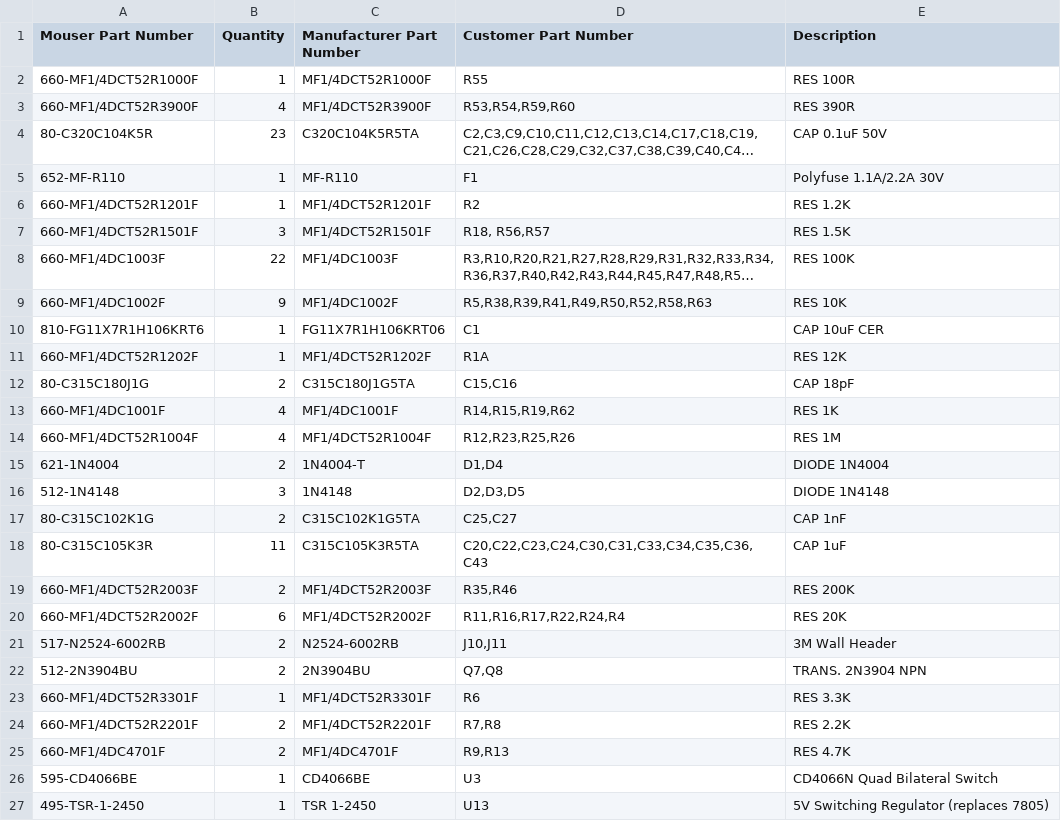
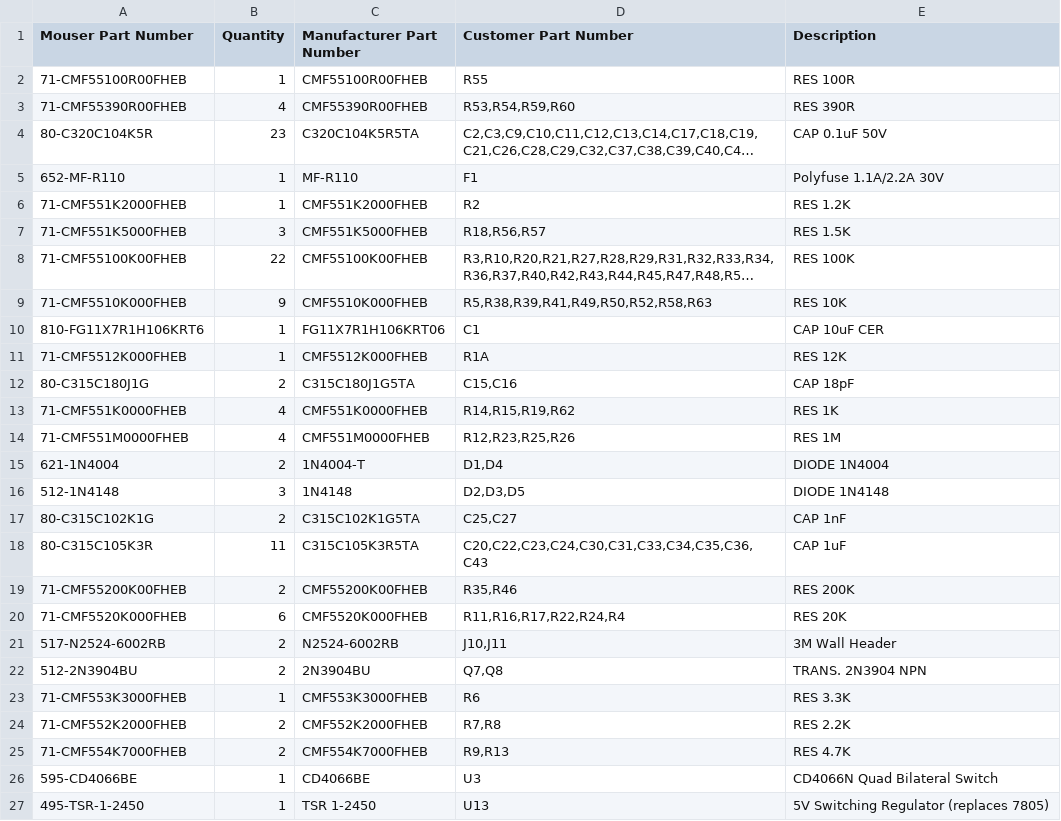
Before and after one commit to orgasms4worldpeace/mk312-bt, a CSV file: 2-order-parts/BOM_Mouser.csv, drawn as a sheet; only a part is shown; long unchanged cells end in …; the diff covers the shown part only; the diff names each change by its address in the sheet, - before the commit and + after, or states it on an @@ line.

```diff
--- a/2-order-parts/BOM_Mouser.csv
+++ b/2-order-parts/BOM_Mouser.csv
-A2 (Mouser Part Number): 660-MF1/4DCT52R1000F
+A2 (Mouser Part Number): 71-CMF55100R00FHEB
-C2 (Manufacturer Part Number): MF1/4DCT52R1000F
+C2 (Manufacturer Part Number): CMF55100R00FHEB
-A3 (Mouser Part Number): 660-MF1/4DCT52R3900F
+A3 (Mouser Part Number): 71-CMF55390R00FHEB
-C3 (Manufacturer Part Number): MF1/4DCT52R3900F
+C3 (Manufacturer Part Number): CMF55390R00FHEB
-A6 (Mouser Part Number): 660-MF1/4DCT52R1201F
+A6 (Mouser Part Number): 71-CMF551K2000FHEB
-C6 (Manufacturer Part Number): MF1/4DCT52R1201F
+C6 (Manufacturer Part Number): CMF551K2000FHEB
-A7 (Mouser Part Number): 660-MF1/4DCT52R1501F
+A7 (Mouser Part Number): 71-CMF551K5000FHEB
-C7 (Manufacturer Part Number): MF1/4DCT52R1501F
+C7 (Manufacturer Part Number): CMF551K5000FHEB
-D7 (Customer Part Number): R18, R56,R57
+D7 (Customer Part Number): R18,R56,R57
-A8 (Mouser Part Number): 660-MF1/4DC1003F
+A8 (Mouser Part Number): 71-CMF55100K00FHEB
-C8 (Manufacturer Part Number): MF1/4DC1003F
+C8 (Manufacturer Part Number): CMF55100K00FHEB
-A9 (Mouser Part Number): 660-MF1/4DC1002F
+A9 (Mouser Part Number): 71-CMF5510K000FHEB
-C9 (Manufacturer Part Number): MF1/4DC1002F
+C9 (Manufacturer Part Number): CMF5510K000FHEB
-A11 (Mouser Part Number): 660-MF1/4DCT52R1202F
+A11 (Mouser Part Number): 71-CMF5512K000FHEB
-C11 (Manufacturer Part Number): MF1/4DCT52R1202F
+C11 (Manufacturer Part Number): CMF5512K000FHEB
-A13 (Mouser Part Number): 660-MF1/4DC1001F
+A13 (Mouser Part Number): 71-CMF551K0000FHEB
-C13 (Manufacturer Part Number): MF1/4DC1001F
+C13 (Manufacturer Part Number): CMF551K0000FHEB
-A14 (Mouser Part Number): 660-MF1/4DCT52R1004F
+A14 (Mouser Part Number): 71-CMF551M0000FHEB
-C14 (Manufacturer Part Number): MF1/4DCT52R1004F
+C14 (Manufacturer Part Number): CMF551M0000FHEB
-A19 (Mouser Part Number): 660-MF1/4DCT52R2003F
+A19 (Mouser Part Number): 71-CMF55200K00FHEB
-C19 (Manufacturer Part Number): MF1/4DCT52R2003F
+C19 (Manufacturer Part Number): CMF55200K00FHEB
-A20 (Mouser Part Number): 660-MF1/4DCT52R2002F
+A20 (Mouser Part Number): 71-CMF5520K000FHEB
-C20 (Manufacturer Part Number): MF1/4DCT52R2002F
+C20 (Manufacturer Part Number): CMF5520K000FHEB
-A23 (Mouser Part Number): 660-MF1/4DCT52R3301F
+A23 (Mouser Part Number): 71-CMF553K3000FHEB
-C23 (Manufacturer Part Number): MF1/4DCT52R3301F
+C23 (Manufacturer Part Number): CMF553K3000FHEB
-A24 (Mouser Part Number): 660-MF1/4DCT52R2201F
+A24 (Mouser Part Number): 71-CMF552K2000FHEB
-C24 (Manufacturer Part Number): MF1/4DCT52R2201F
+C24 (Manufacturer Part Number): CMF552K2000FHEB
-A25 (Mouser Part Number): 660-MF1/4DC4701F
+A25 (Mouser Part Number): 71-CMF554K7000FHEB
-C25 (Manufacturer Part Number): MF1/4DC4701F
+C25 (Manufacturer Part Number): CMF554K7000FHEB
```
Also changed, not shown: 1 added row and 21 edited cells elsewhere in this file, 2-order-parts/BOM_Mouser_Spares.csv, 2-order-parts/BOM_full.csv, 1 other file.
